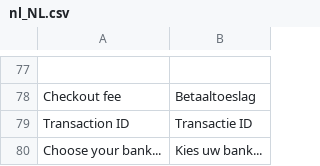
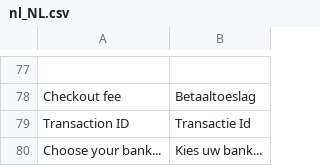
Before and after one commit to SanderAtom/magento2, a CSV file: i18n/nl_NL.csv, drawn as a sheet; only a part is shown, gaps mark what is left out.

```diff
--- a/i18n/nl_NL.csv
+++ b/i18n/nl_NL.csv
@@ -78,3 +78,3 @@
 "Checkout fee","Betaaltoeslag"
-"Transaction ID","Transactie ID"
+"Transaction ID","Transactie Id"
 "Choose your bank...","Kies uw bank..."
```
Also changed, not shown: i18n/de_DE.csv, 16 other files.
